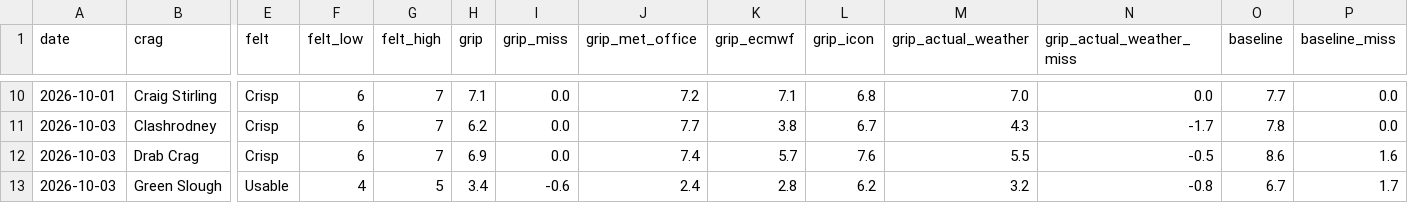
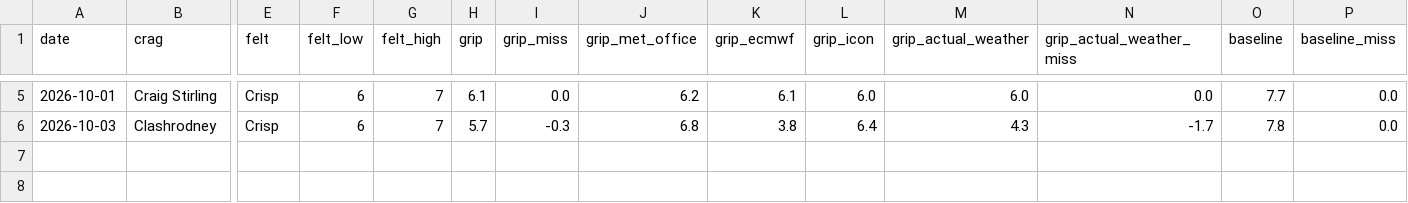
Before and after one commit to stevewallsmountain/grip, a CSV file: calibration.csv, drawn as a sheet; only a part is shown, gaps mark what is left out; removed rows and columns are numbered as before the commit, all else as after; rows hold the shown columns only; the diff covers the shown part only; the diff names each change by its address in the sheet, - before the commit and + after, or states it on an @@ line.

```diff
--- a/calibration.csv
+++ b/calibration.csv
-H5 (grip): 7.1
+H5 (grip): 6.1
-J5 (grip_met_office): 7.2
+J5 (grip_met_office): 6.2
-K5 (grip_ecmwf): 7.1
+K5 (grip_ecmwf): 6.1
-L5 (grip_icon): 6.8
+L5 (grip_icon): 6.0
-M5 (grip_actual_weather): 7.0
+M5 (grip_actual_weather): 6.0
-H6 (grip): 6.2
+H6 (grip): 5.7
-I6 (grip_miss): 0.0
+I6 (grip_miss): -0.3
-J6 (grip_met_office): 7.7
+J6 (grip_met_office): 6.8
-L6 (grip_icon): 6.7
+L6 (grip_icon): 6.4
-row 12: 2026-10-03 | Drab Crag | Crisp | 6 | 7 | 6.9 | 0.0 | 7.4 | 5.7 | 7.6 | 5.5 | -0.5 | 8.6 | 1.6
-row 13: 2026-10-03 | Green Slough | Usable | 4 | 5 | 3.4 | -0.6 | 2.4 | 2.8 | 6.2 | 3.2 | -0.8 | 6.7 | 1.7
```
Also changed, not shown: 5 removed rows and 28 edited cells elsewhere in this file, 1 other file.
